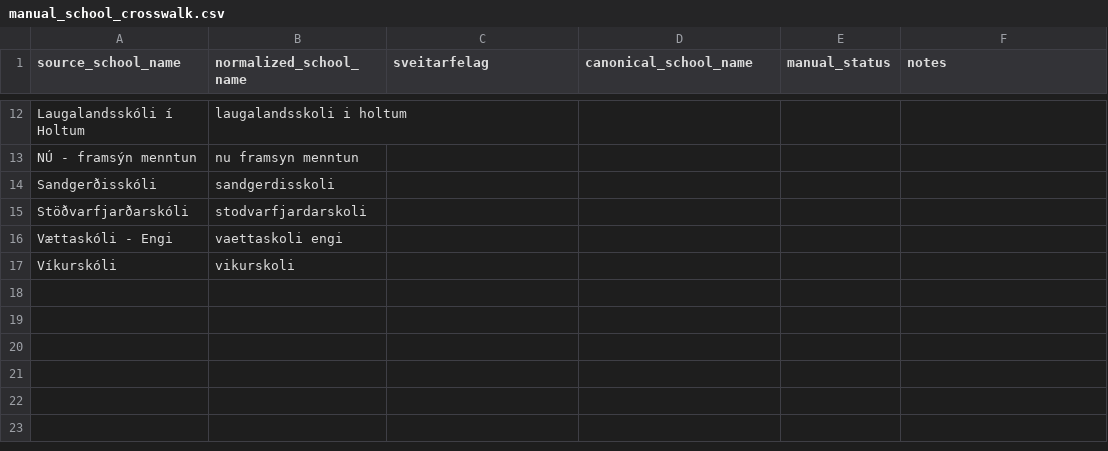
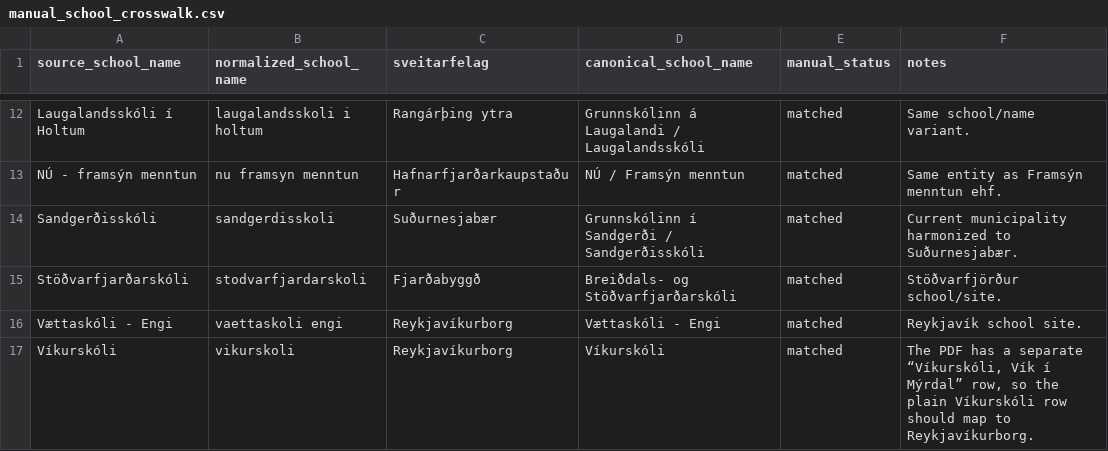
Before and after one commit to kari-irbis/public_education_pathways, a CSV file: data/manual/manual_school_crosswalk.csv, drawn as a sheet; only a part is shown, gaps mark what is left out; the diff covers the shown part only; the diff names each change by its address in the sheet, - before the commit and + after, or states it on an @@ line.

```diff
--- a/data/manual/manual_school_crosswalk.csv
+++ b/data/manual/manual_school_crosswalk.csv
-C12 (sveitarfelag): (empty)
+C12 (sveitarfelag): Rangárþing ytra
-D12 (canonical_school_name): (empty)
+D12 (canonical_school_name): Grunnskólinn á Laugalandi / Laugalandsskóli
-E12:E17 (manual_status): (empty)
+E12:E17 (manual_status): matched
-F12 (notes): (empty)
+F12 (notes): Same school/name variant.
-C13 (sveitarfelag): (empty)
+C13 (sveitarfelag): Hafnarfjarðarkaupstaður
-D13 (canonical_school_name): (empty)
+D13 (canonical_school_name): NÚ / Framsýn menntun
-F13 (notes): (empty)
+F13 (notes): Same entity as Framsýn menntun ehf.
-C14 (sveitarfelag): (empty)
+C14 (sveitarfelag): Suðurnesjabær
-D14 (canonical_school_name): (empty)
+D14 (canonical_school_name): Grunnskólinn í Sandgerði / Sandgerðisskóli
-F14 (notes): (empty)
+F14 (notes): Current municipality harmonized to Suðurnesjabær.
-C15 (sveitarfelag): (empty)
+C15 (sveitarfelag): Fjarðabyggð
-D15 (canonical_school_name): (empty)
+D15 (canonical_school_name): Breiðdals- og Stöðvarfjarðarskóli
-F15 (notes): (empty)
+F15 (notes): Stöðvarfjörður school/site.
-C16:C17 (sveitarfelag): (empty)
+C16:C17 (sveitarfelag): Reykjavíkurborg
-D16 (canonical_school_name): (empty)
+D16 (canonical_school_name): Vættaskóli - Engi
-F16 (notes): (empty)
+F16 (notes): Reykjavík school site.
-D17 (canonical_school_name): (empty)
+D17 (canonical_school_name): Víkurskóli
-F17 (notes): (empty)
+F17 (notes): The PDF has a separate “Víkurskóli, Vík í Mýrdal” row, so the plain Víkurskóli row should map to Reykjavíkurborg.
```
Also changed, not shown: 40 edited cells elsewhere in this file, outputs/tables/school_mapping_audit.csv, outputs/tables/school_mapping_review.csv, 4 other files.
